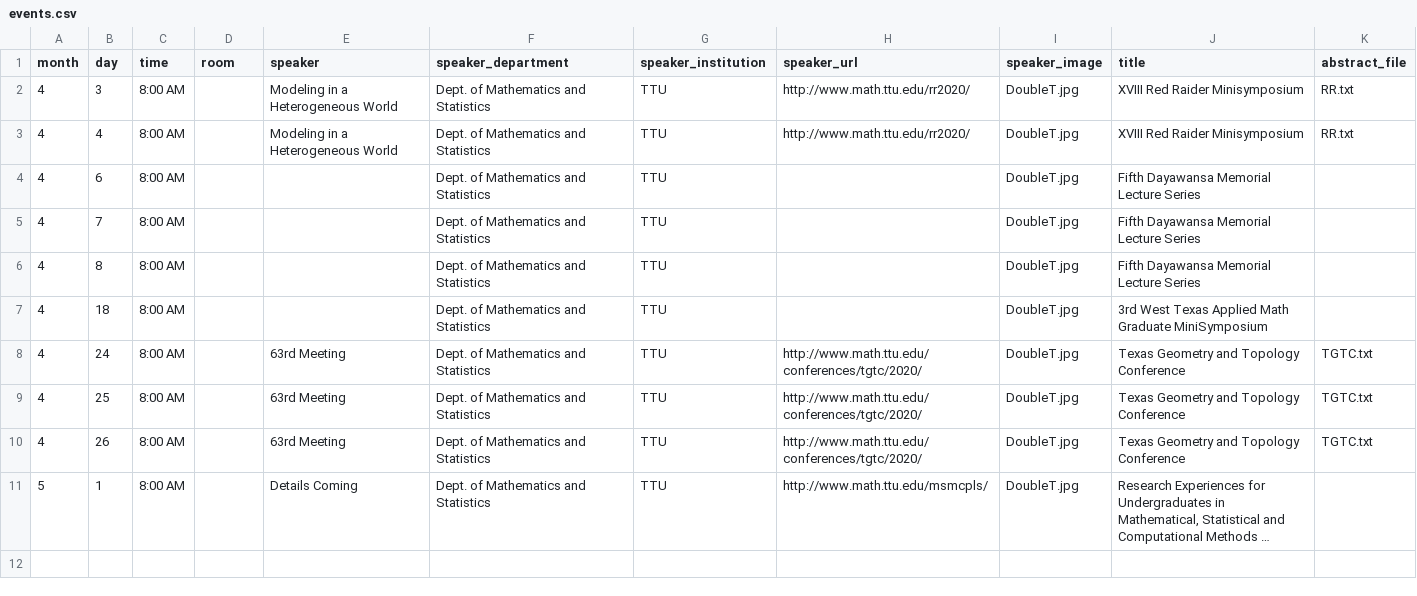
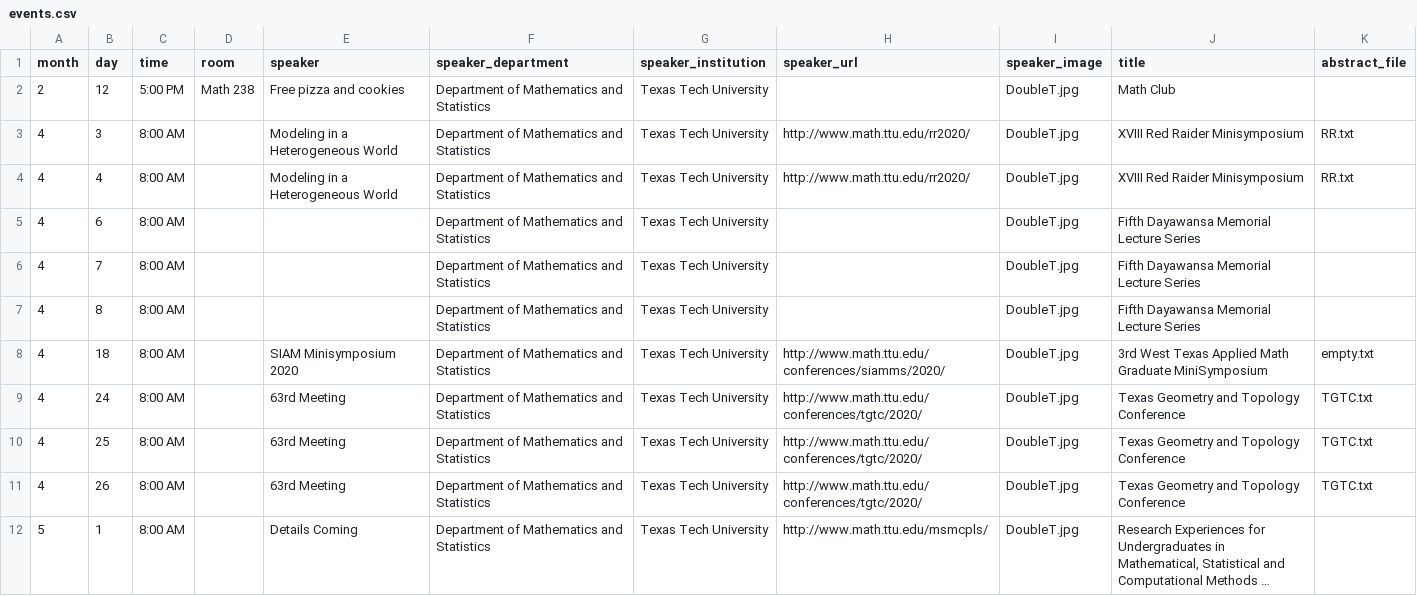
Before and after one commit to giorgiobornia/ttu_math_events, a CSV file: meetings_and_conferences/2020/spring/events.csv, drawn as a sheet; long unchanged cells end in …; addresses are those after the commit; the diff names each change by its address in the sheet, - before the commit and + after, or states it on an @@ line.

Commit message:
Renamed to Conferences and Meetings, and some additional stuff

```diff
--- a/meetings_and_conferences/2020/spring/events.csv
+++ b/meetings_and_conferences/2020/spring/events.csv
+row 2: 2 | 12 | 5:00 PM | Math 238 | Free pizza and cookies | Department of Mathematics and Statistics | Texas Tech University |  | DoubleT.jpg | Math Club
-F3:F12 (speaker_department): Dept. of Mathematics and Statistics
+F3:F12 (speaker_department): Department of Mathematics and Statistics
-G3:G12 (speaker_institution): TTU
+G3:G12 (speaker_institution): Texas Tech University
-E8 (speaker): (empty)
+E8 (speaker): SIAM Minisymposium 2020
-H8 (speaker_url): (empty)
+H8 (speaker_url): http://www.math.ttu.edu/conferences/siamms/2020/
-K8 (abstract_file): (empty)
+K8 (abstract_file): empty.txt
```
Also changed, not shown: seminars/applied_math/2020/spring/events.csv, seminars/real_algebraic_geometry/2020/spring/events.csv, 2 other files.
